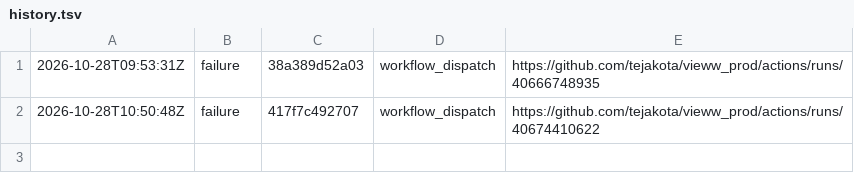
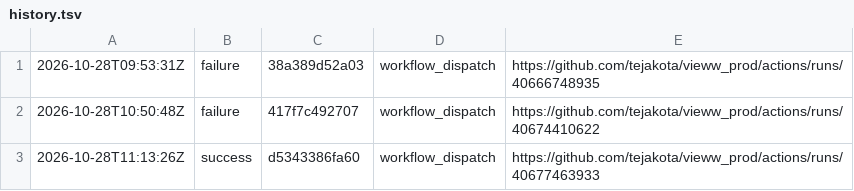
Before and after one commit to tejakota/vieww_prod, a TSV file: studio/main/history.tsv, drawn as a sheet; the diff names each change by its address in the sheet, - before the commit and + after, or states it on an @@ line.

Commit message:
Studio (main @ d5343386fa60): success

```diff
--- a/studio/main/history.tsv
+++ b/studio/main/history.tsv
+row 3: 2026-10-28T11:13:26Z | success | d5343386fa60 | workflow_dispatch | https://github.com/tejakota/vieww_prod/actions/runs/40677463933
```
Also changed, not shown: 5 other files.
